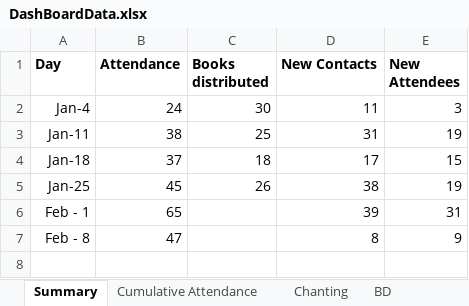
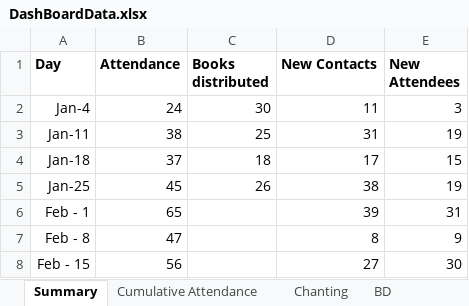
Before and after one commit to HaveFunWithMaths/PreachingDashboard, an Excel workbook: public/DashBoardData.xlsx, sheet Summary, drawn as a sheet; values as stored, in another font and other column widths than the file's, no borders; charts and pictures not drawn; the diff names each change by its address in the sheet, - before the commit and + after, or states it on an @@ line.

```diff
--- a/public/DashBoardData.xlsx (sheet Summary)
+++ b/public/DashBoardData.xlsx (sheet Summary)
+row 8: Feb - 15 | 56 |  | 27 | 30
```
Also changed, not shown: sheet BD Leaderboard, sheet WorkSheets, sheet Mentorship, sheet BD, 7 other files.
